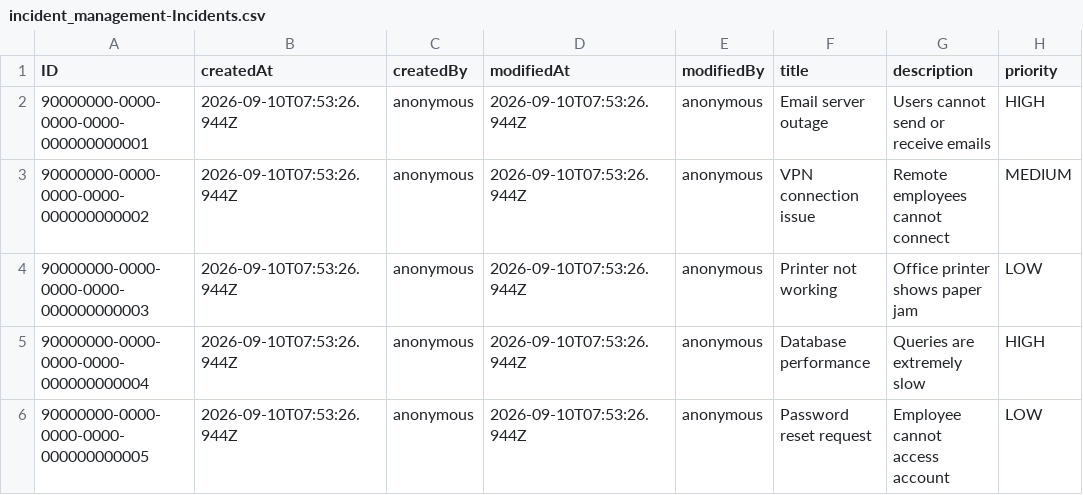
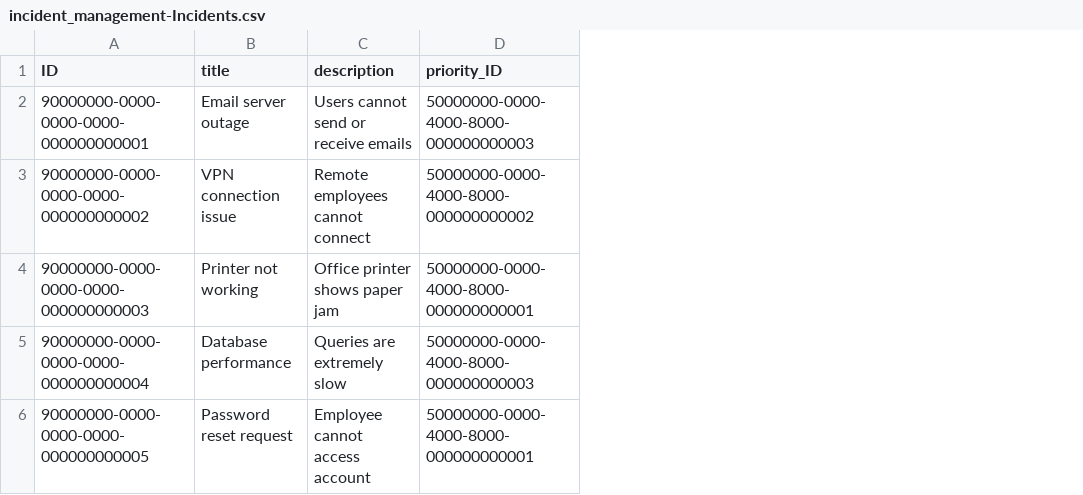
Before and after one commit to PasTom98/Projekt-Incident-Management, a CSV file: incident_management/db/data/incident_management-Incidents.csv, drawn as a sheet; only a part is shown; removed rows and columns are numbered as before the commit, all else as after; the diff names each change by its address in the sheet, - before the commit and + after, or states it on an @@ line.

```diff
--- a/incident_management/db/data/incident_management-Incidents.csv
+++ b/incident_management/db/data/incident_management-Incidents.csv
-column B (createdAt), rows 2-6: all 2026-09-10T07:53:26.944Z
-column C (createdBy), rows 2-6: all anonymous
-column D (modifiedAt), rows 2-6: all 2026-09-10T07:53:26.944Z
-column E (modifiedBy), rows 2-6: all anonymous
-column H (priority), rows 2-6: HIGH | MEDIUM | LOW | HIGH | LOW
+column D (priority_ID), rows 2-6: 50000000-0000-4000-8000-000000000003 | 50000000-0000-4000-8000-000000000002 | 50000000-0000-4000-8000-000000000001 | 50000000-0000-4000-8000-000000000003 | 50000000-0000-4000-8000-000000000001
```
Also changed, not shown: incident_management/db/data/incident_management-IncidentStatus.csv, incident_management/db/data/incident_management-User.csv, 6 other files.
